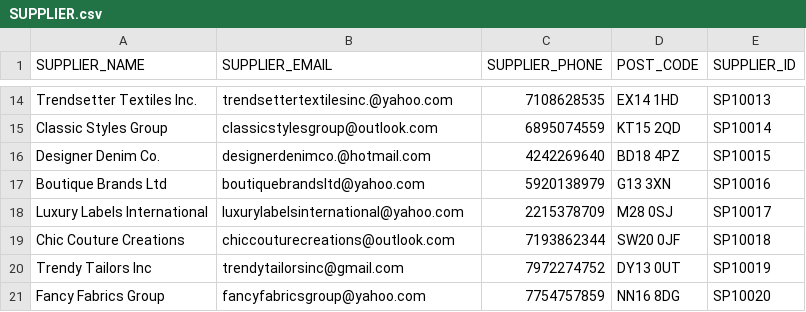
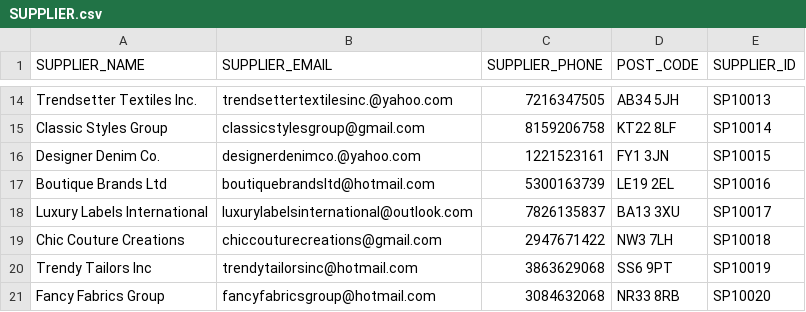
Before and after one commit to pvk99/DM_Group_6, a CSV file: Data/SUPPLIER.csv, drawn as a sheet; only a part is shown, gaps mark what is left out; the diff covers the shown part only.

```diff
--- a/Data/SUPPLIER.csv
+++ b/Data/SUPPLIER.csv
@@ -14,8 +14,8 @@
-"Trendsetter Textiles Inc.","trendsettertextilesinc.@yahoo.com","7108628535","EX14 1HD","SP10013"
-"Classic Styles Group","classicstylesgroup@outlook.com","6895074559","KT15 2QD","SP10014"
-"Designer Denim Co.","designerdenimco.@hotmail.com","4242269640","BD18 4PZ","SP10015"
-"Boutique Brands Ltd","boutiquebrandsltd@yahoo.com","5920138979","G13 3XN","SP10016"
-"Luxury Labels International","luxurylabelsinternational@yahoo.com","2215378709","M28 0SJ","SP10017"
-"Chic Couture Creations","chiccouturecreations@outlook.com","7193862344","SW20 0JF","SP10018"
-"Trendy Tailors Inc","trendytailorsinc@gmail.com","7972274752","DY13 0UT","SP10019"
-"Fancy Fabrics Group","fancyfabricsgroup@yahoo.com","7754757859","NN16 8DG","SP10020"
+"Trendsetter Textiles Inc.","trendsettertextilesinc.@yahoo.com","7216347505","AB34 5JH","SP10013"
+"Classic Styles Group","classicstylesgroup@gmail.com","8159206758","KT22 8LF","SP10014"
+"Designer Denim Co.","designerdenimco.@yahoo.com","1221523161","FY1 3JN","SP10015"
+"Boutique Brands Ltd","boutiquebrandsltd@hotmail.com","5300163739","LE19 2EL","SP10016"
+"Luxury Labels International","luxurylabelsinternational@outlook.com","7826135837","BA13 3XU","SP10017"
+"Chic Couture Creations","chiccouturecreations@gmail.com","2947671422","NW3 7LH","SP10018"
+"Trendy Tailors Inc","trendytailorsinc@hotmail.com","3863629068","SS6 9PT","SP10019"
+"Fancy Fabrics Group","fancyfabricsgroup@hotmail.com","3084632068","NR33 8RB","SP10020"
```
Also changed, not shown: 32 edited cells elsewhere in this file, Data/CUSTOMERS.csv, Data/ORDERS.csv, 6 other files.
